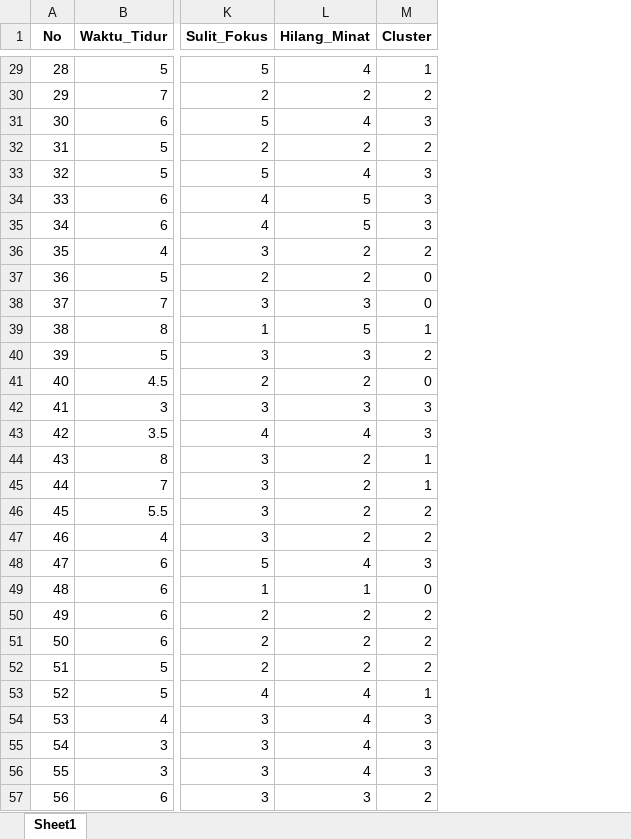
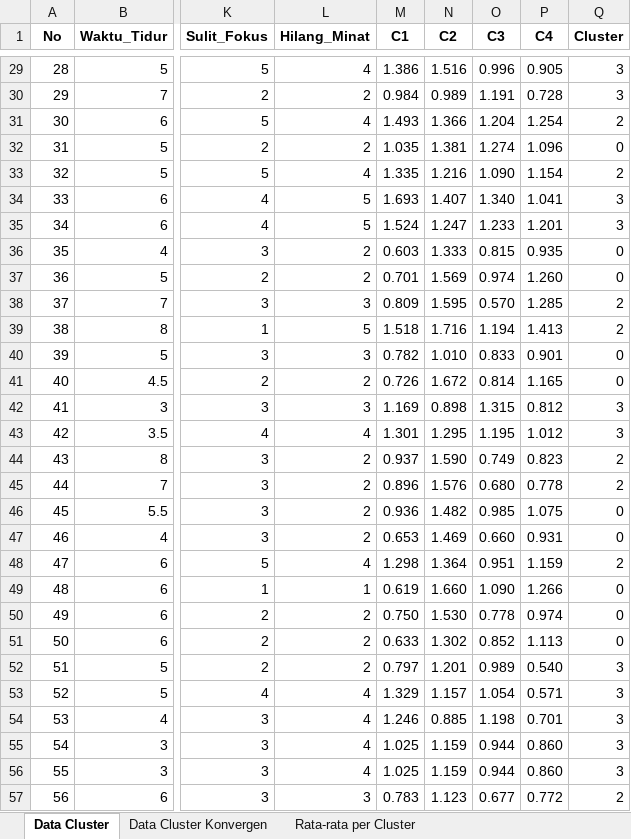
Before and after one commit to Arya2113/Kmeans-Clustering, an Excel workbook: hasil_clustering_manual.xlsx, sheet Data Cluster, drawn as a sheet; only a part is shown, gaps mark what is left out; values as stored, in another font and other column widths than the file's, no borders; addresses are those after the commit; the diff covers the shown part only; the diff names each change by its address in the sheet, - before the commit and + after, or states it on an @@ line.

```diff
--- a/hasil_clustering_manual.xlsx (sheet Data Cluster)
+++ b/hasil_clustering_manual.xlsx (sheet Data Cluster)
-sheet tab: Sheet1
+sheet tab: Data Cluster
+sheet tab: Data Cluster Konvergen
+sheet tab: Rata-rata per Cluster
+column M (C1), rows 29-57: 1.386 | 0.984 | 1.493 | 1.035 | 1.335 | 1.693 | 1.524 | 0.603 | 0.701 | 0.809 | 1.518 | 0.782 | 0.726 | 1.169 | 1.301 | 0.937 | 0.896 | 0.936 | 0.653 | 1.298 | 0.619 | 0.750 | 0.633 | 0.797 | 1.329 | 1.246 | 1.025 | 1.025 | 0.783
+column N (C2), rows 29-57: 1.516 | 0.989 | 1.366 | 1.381 | 1.216 | 1.407 | 1.247 | 1.333 | 1.569 | 1.595 | 1.716 | 1.010 | 1.672 | 0.898 | 1.295 | 1.590 | 1.576 | 1.482 | 1.469 | 1.364 | 1.660 | 1.530 | 1.302 | 1.201 | 1.157 | 0.885 | 1.159 | 1.159 | 1.123
+column O (C3), rows 29-57: 0.996 | 1.191 | 1.204 | 1.274 | 1.090 | 1.340 | 1.233 | 0.815 | 0.974 | 0.570 | 1.194 | 0.833 | 0.814 | 1.315 | 1.195 | 0.749 | 0.680 | 0.985 | 0.660 | 0.951 | 1.090 | 0.778 | 0.852 | 0.989 | 1.054 | 1.198 | 0.944 | 0.944 | 0.677
+column P (C4), rows 29-57: 0.905 | 0.728 | 1.254 | 1.096 | 1.154 | 1.041 | 1.201 | 0.935 | 1.260 | 1.285 | 1.413 | 0.901 | 1.165 | 0.812 | 1.012 | 0.823 | 0.778 | 1.075 | 0.931 | 1.159 | 1.266 | 0.974 | 1.113 | 0.540 | 0.571 | 0.701 | 0.860 | 0.860 | 0.772
-Q29 (Cluster): 1
+Q29 (Cluster): 3
-Q30 (Cluster): 2
+Q30 (Cluster): 3
-Q31 (Cluster): 3
+Q31 (Cluster): 2
-Q32 (Cluster): 2
+Q32 (Cluster): 0
-Q33 (Cluster): 3
+Q33 (Cluster): 2
-Q36 (Cluster): 2
+Q36 (Cluster): 0
-Q38 (Cluster): 0
+Q38 (Cluster): 2
-Q39 (Cluster): 1
+Q39 (Cluster): 2
-Q40 (Cluster): 2
+Q40 (Cluster): 0
-Q44:Q45 (Cluster): 1
+Q44:Q45 (Cluster): 2
-Q46:Q47 (Cluster): 2
+Q46:Q47 (Cluster): 0
-Q48 (Cluster): 3
+Q48 (Cluster): 2
-Q50:Q51 (Cluster): 2
+Q50:Q51 (Cluster): 0
-Q52 (Cluster): 2
+Q52 (Cluster): 3
-Q53 (Cluster): 1
+Q53 (Cluster): 3
```
Also changed, not shown: 40 edited cells elsewhere in this sheet, 3 other files.
